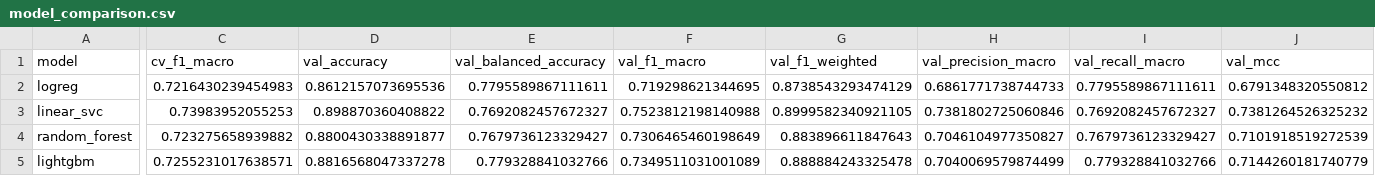
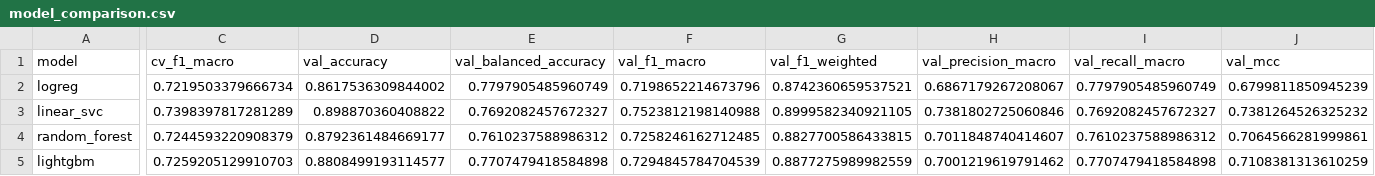
Before and after one commit to ShahradKiani2007/hate-speech-detection, a CSV file: results/model_comparison.csv, drawn as a sheet; only a part is shown, gaps mark what is left out; the diff covers the shown part only; the diff names each change by its address in the sheet, - before the commit and + after, or states it on an @@ line.

Commit message:
Add LLM model

```diff
--- a/results/model_comparison.csv
+++ b/results/model_comparison.csv
-C2 (cv_f1_macro): 0.7216430239454983
+C2 (cv_f1_macro): 0.7219503379666734
-D2 (val_accuracy): 0.8612157073695536
+D2 (val_accuracy): 0.8617536309844002
-E2 (val_balanced_accuracy): 0.7795589867111611
+E2 (val_balanced_accuracy): 0.7797905485960749
-F2 (val_f1_macro): 0.719298621344695
+F2 (val_f1_macro): 0.7198652214673796
-G2 (val_f1_weighted): 0.8738543293474129
+G2 (val_f1_weighted): 0.8742360659537521
-H2 (val_precision_macro): 0.6861771738744733
+H2 (val_precision_macro): 0.6867179267208067
-I2 (val_recall_macro): 0.7795589867111611
+I2 (val_recall_macro): 0.7797905485960749
-J2 (val_mcc): 0.6791348320550812
+J2 (val_mcc): 0.6799811850945239
-C3 (cv_f1_macro): 0.73983952055253
+C3 (cv_f1_macro): 0.7398397817281289
-C4 (cv_f1_macro): 0.723275658939882
+C4 (cv_f1_macro): 0.7244593220908379
-D4 (val_accuracy): 0.8800430338891877
+D4 (val_accuracy): 0.8792361484669177
-E4 (val_balanced_accuracy): 0.7679736123329427
+E4 (val_balanced_accuracy): 0.7610237588986312
-F4 (val_f1_macro): 0.7306465460198649
+F4 (val_f1_macro): 0.7258246162712485
-G4 (val_f1_weighted): 0.883896611847643
+G4 (val_f1_weighted): 0.8827700586433815
-H4 (val_precision_macro): 0.7046104977350827
+H4 (val_precision_macro): 0.7011848740414607
-I4 (val_recall_macro): 0.7679736123329427
+I4 (val_recall_macro): 0.7610237588986312
-J4 (val_mcc): 0.7101918519272539
+J4 (val_mcc): 0.7064566281999861
-C5 (cv_f1_macro): 0.7255231017638571
+C5 (cv_f1_macro): 0.7259205129910703
-D5 (val_accuracy): 0.8816568047337278
+D5 (val_accuracy): 0.8808499193114577
-E5 (val_balanced_accuracy): 0.779328841032766
+E5 (val_balanced_accuracy): 0.7707479418584898
-F5 (val_f1_macro): 0.7349511031001089
+F5 (val_f1_macro): 0.7294845784704539
-G5 (val_f1_weighted): 0.888884243325478
+G5 (val_f1_weighted): 0.8877275989982559
-H5 (val_precision_macro): 0.7040069579874499
+H5 (val_precision_macro): 0.7001219619791462
-I5 (val_recall_macro): 0.779328841032766
+I5 (val_recall_macro): 0.7707479418584898
-J5 (val_mcc): 0.7144260181740779
+J5 (val_mcc): 0.7108381313610259
```
Also changed, not shown: 3 edited cells elsewhere in this file, results/structural_correlation.csv, 15 other files.
